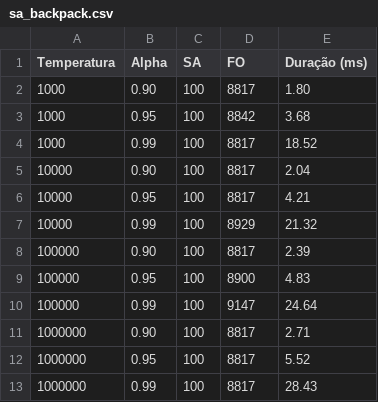
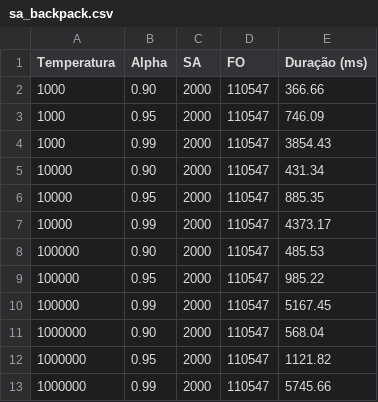
Before and after one commit to Voamorim/HeuristicasMetaheuristicas, a CSV file: Trabalho1/SimulatedAnnealing/Backpack/Tables/sa_backpack.csv, drawn as a sheet.

Commit message:
add: sa backpack done

```diff
--- a/Trabalho1/SimulatedAnnealing/Backpack/Tables/sa_backpack.csv
+++ b/Trabalho1/SimulatedAnnealing/Backpack/Tables/sa_backpack.csv
@@ -1,13 +1,13 @@
 Temperatura,Alpha,SA,FO,Duração (ms)
-1000,0.90,100,8817,1.80
-1000,0.95,100,8842,3.68
-1000,0.99,100,8817,18.52
-10000,0.90,100,8817,2.04
-10000,0.95,100,8817,4.21
-10000,0.99,100,8929,21.32
-100000,0.90,100,8817,2.39
-100000,0.95,100,8900,4.83
-100000,0.99,100,9147,24.64
-1000000,0.90,100,8817,2.71
-1000000,0.95,100,8817,5.52
-1000000,0.99,100,8817,28.43
+1000,0.90,2000,110547,366.66
+1000,0.95,2000,110547,746.09
+1000,0.99,2000,110547,3854.43
+10000,0.90,2000,110547,431.34
+10000,0.95,2000,110547,885.35
+10000,0.99,2000,110547,4373.17
+100000,0.90,2000,110547,485.53
+100000,0.95,2000,110547,985.22
+100000,0.99,2000,110547,5167.45
+1000000,0.90,2000,110547,568.04
+1000000,0.95,2000,110547,1121.82
+1000000,0.99,2000,110547,5745.66
```
Also changed, not shown: 1 other file.
